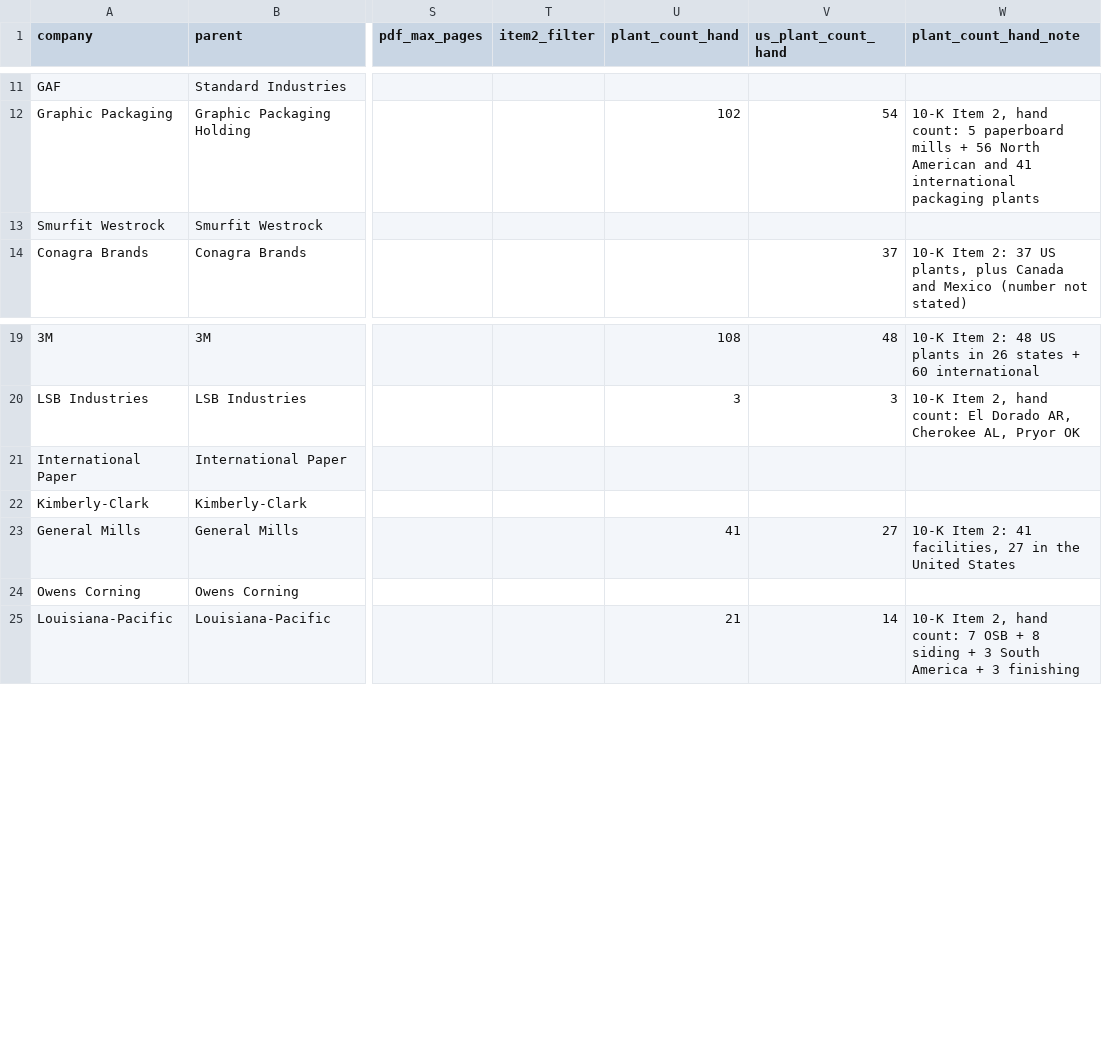
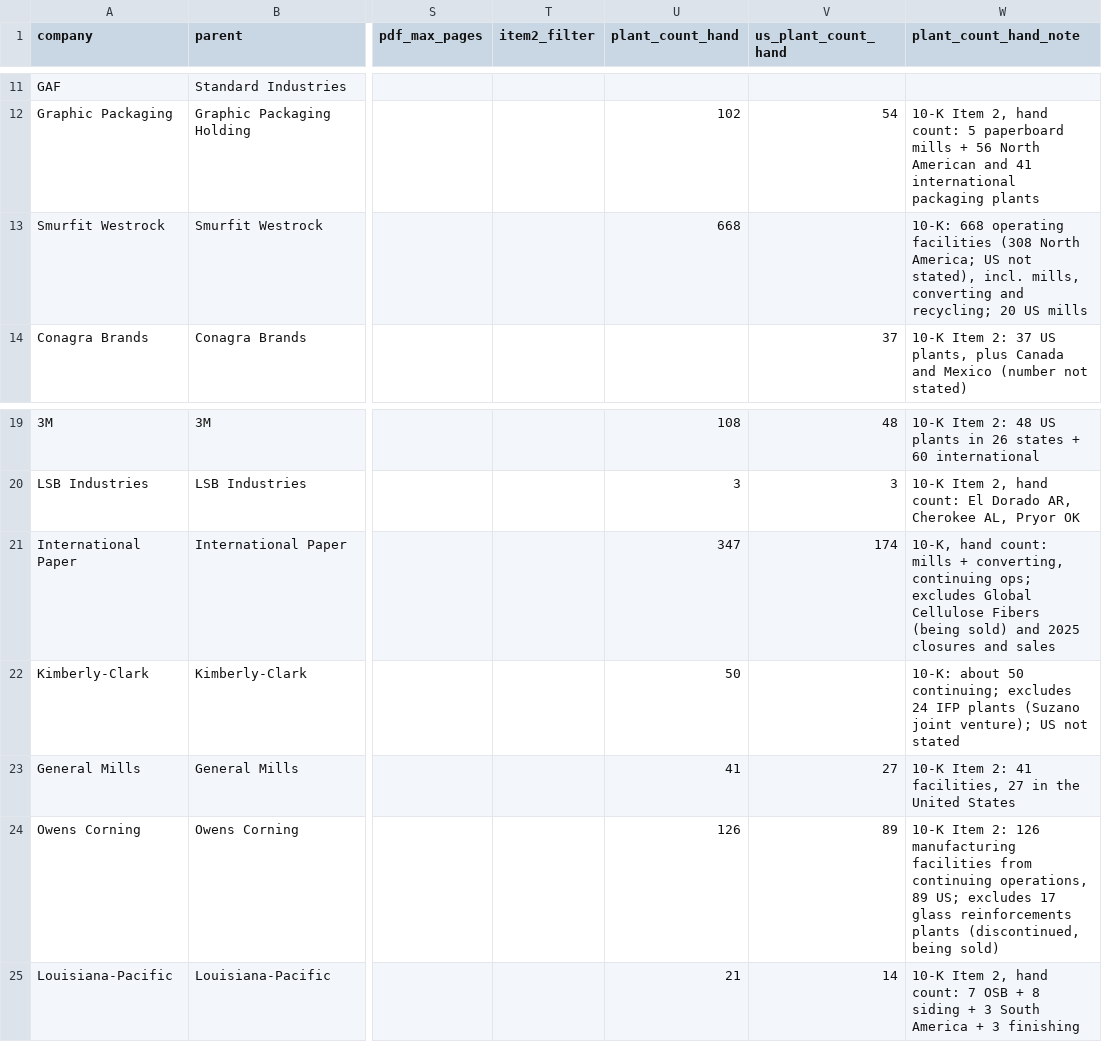
Before and after one commit to vpsllc/plant-first-gtm-pipeline, a CSV file: config/parents.csv, drawn as a sheet; only a part is shown, gaps mark what is left out; the diff names each change by its address in the sheet, - before the commit and + after, or states it on an @@ line.

```diff
--- a/config/parents.csv
+++ b/config/parents.csv
-U13 (plant_count_hand): (empty)
+U13 (plant_count_hand): 668
-W13 (plant_count_hand_note): (empty)
+W13 (plant_count_hand_note): 10-K: 668 operating facilities (308 North America; US not stated), incl. mills, converting and recycling; 20 US mills
-U21 (plant_count_hand): (empty)
+U21 (plant_count_hand): 347
-V21 (us_plant_count_hand): (empty)
+V21 (us_plant_count_hand): 174
-W21 (plant_count_hand_note): (empty)
+W21 (plant_count_hand_note): 10-K, hand count: mills + converting, continuing ops; excludes Global Cellulose Fibers (being sold) and 2025 closures and sales
-U22 (plant_count_hand): (empty)
+U22 (plant_count_hand): 50
-W22 (plant_count_hand_note): (empty)
+W22 (plant_count_hand_note): 10-K: about 50 continuing; excludes 24 IFP plants (Suzano joint venture); US not stated
-U24 (plant_count_hand): (empty)
+U24 (plant_count_hand): 126
-V24 (us_plant_count_hand): (empty)
+V24 (us_plant_count_hand): 89
-W24 (plant_count_hand_note): (empty)
+W24 (plant_count_hand_note): 10-K Item 2: 126 manufacturing facilities from continuing operations, 89 US; excludes 17 glass reinforcements plants (discontinued, being sold)
```
Also changed, not shown: 3 other files.
